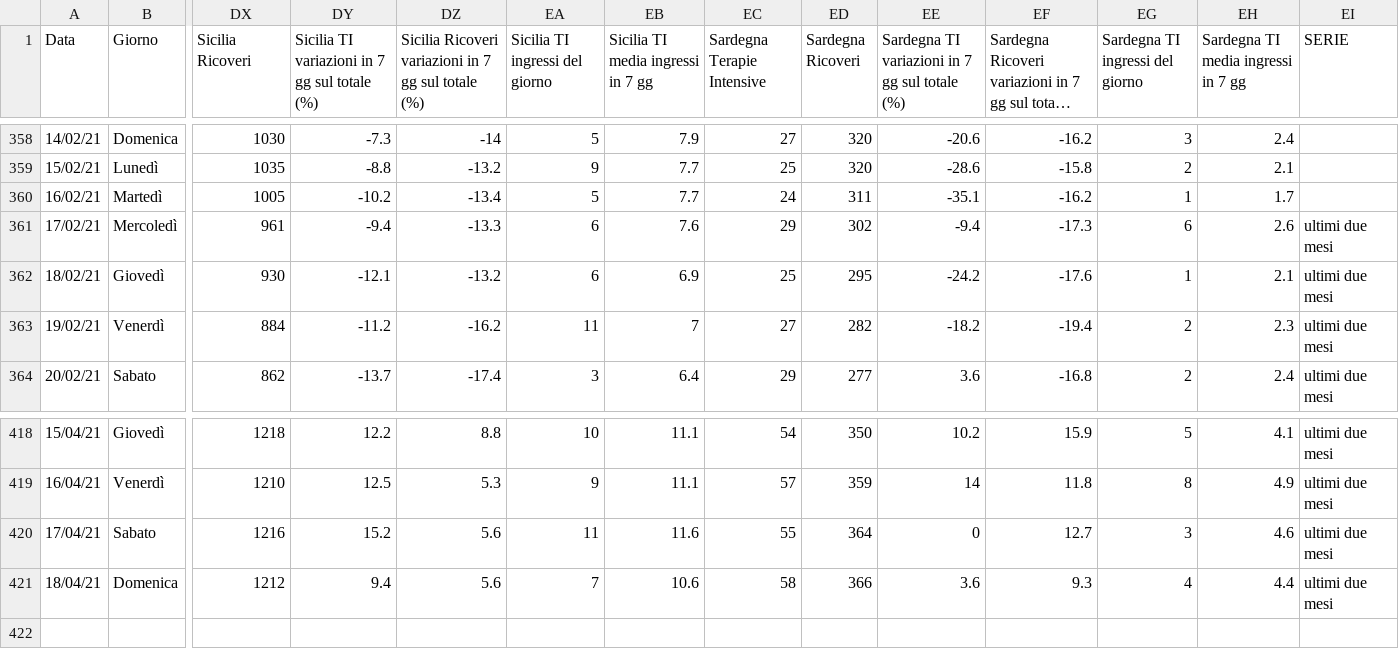
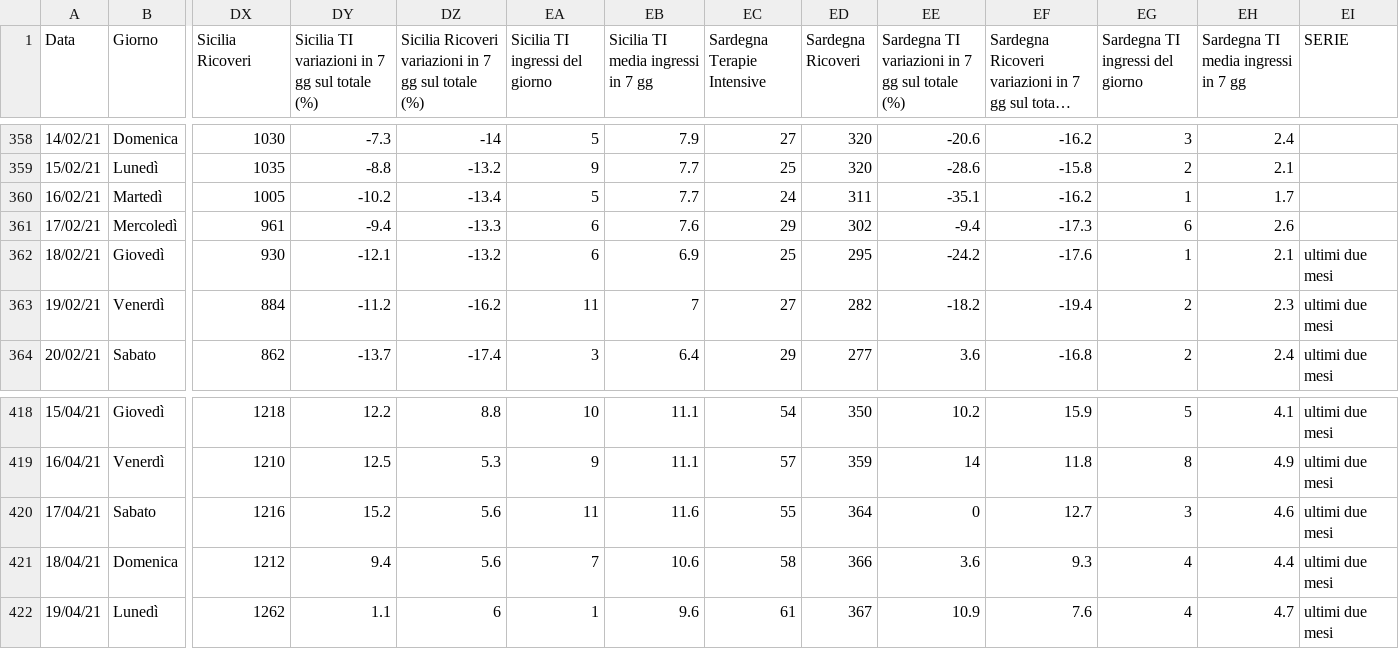
Before and after one commit to Paulsword/PilloleOttimismo, a CSV file: Andamento TI e ricoveri.csv, drawn as a sheet; only a part is shown, gaps mark what is left out; long unchanged cells end in …; rows hold the shown columns only; the diff names each change by its address in the sheet, - before the commit and + after, or states it on an @@ line.

```diff
--- a/Andamento TI e ricoveri.csv
+++ b/Andamento TI e ricoveri.csv
-EI361 (SERIE): ultimi due mesi
+EI361 (SERIE): (empty)
+row 422: 19/04/21 | Lunedì | 1262 | 1.1 | 6 | 1 | 9.6 | 61 | 367 | 10.9 | 7.6 | 4 | 4.7 | ultimi due mesi
```
Also changed, not shown: Andamento Positivi.csv, Province Incidenza.csv, 31 other files.
